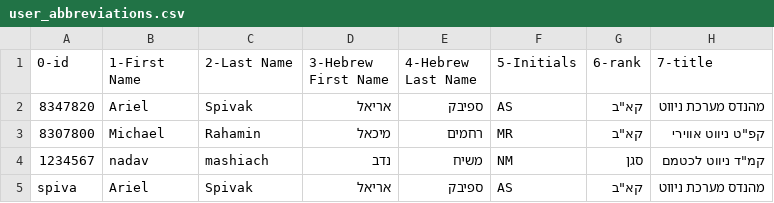
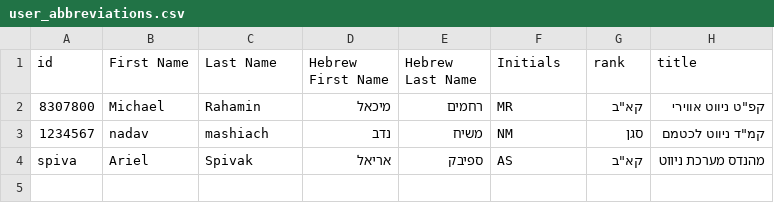
Before and after one commit to spivak19/Navtime2, a CSV file: backend/user_abbreviations.csv, drawn as a sheet.

Commit message:
added search by name and adding external files

```diff
--- a/backend/user_abbreviations.csv
+++ b/backend/user_abbreviations.csv
@@ -1,3 +1,2 @@
-0-id,1-First Name,2-Last Name,3-Hebrew First Name,4-Hebrew Last Name,5-Initials,6-rank,7-title
-8347820,Ariel,Spivak,אריאל,ספיבק,AS,"קא""ב",מהנדס מערכת ניווט
+id,First Name,Last Name,Hebrew First Name,Hebrew Last Name,Initials,rank,title
 8307800,Michael,Rahamin,מיכאל,רחמים,MR,"קא""ב","קפ""ט ניווט אווירי"
```
Also changed, not shown: 4 other files.
